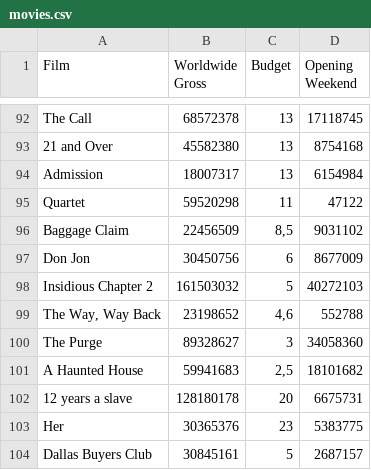
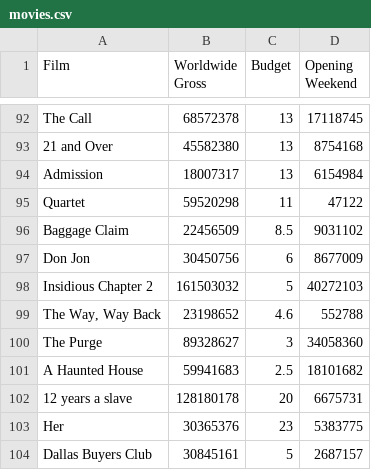
Before and after one commit to ejsandoval/PenVis, a CSV file: data/movies.csv, drawn as a sheet; only a part is shown, gaps mark what is left out.

Commit message:
Update movies.csv

```diff
--- a/data/movies.csv
+++ b/data/movies.csv
@@ -95,8 +95,8 @@ Admission;18007317;13;6154984
 Quartet;59520298;11;47122
-Baggage Claim;22456509;8,5;9031102
+Baggage Claim;22456509;8.5;9031102
 Don Jon;30450756;6;8677009
 Insidious Chapter 2;161503032;5;40272103
-The Way, Way Back;23198652;4,6;552788
+The Way, Way Back;23198652;4.6;552788
 The Purge;89328627;3;34058360
-A Haunted House;59941683;2,5;18101682
+A Haunted House;59941683;2.5;18101682
 12 years a slave;128180178;20;6675731
```
